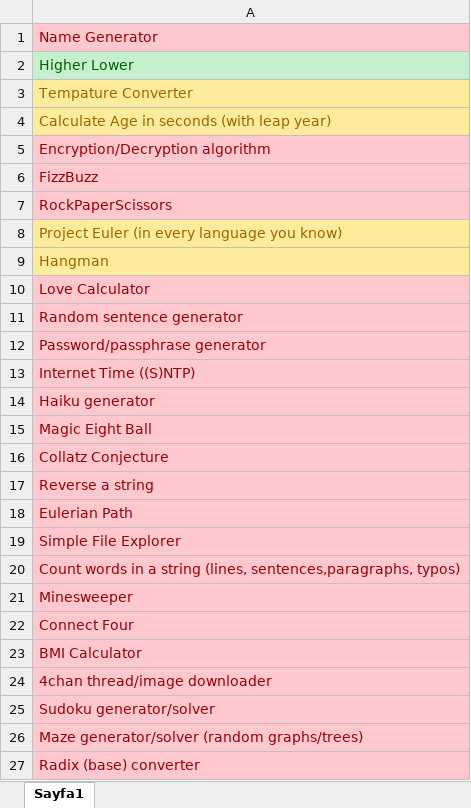
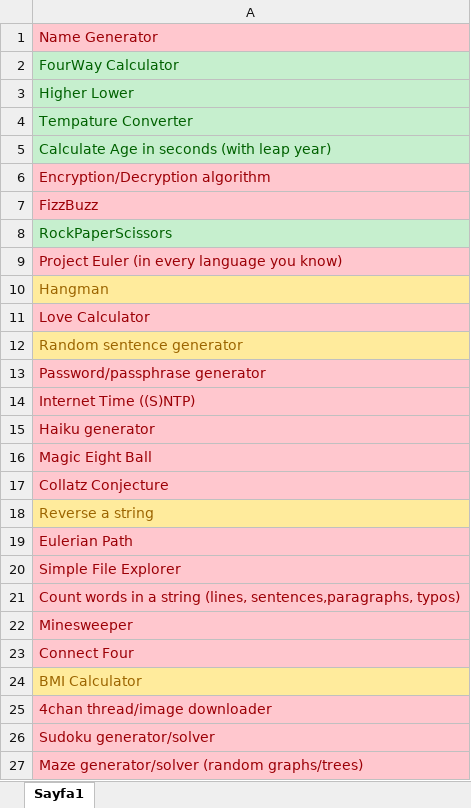
Before and after one commit to MaliErdgn/FirstStepsCSharp, an Excel workbook: 100 programming challenges.xlsx, sheet Sayfa1, drawn as a sheet; only a part is shown; the shorter side is filled out with more unchanged rows; values as stored, in another font and other column widths than the file's, no borders; addresses are those after the commit; the diff names each change by its address in the sheet, - before the commit and + after, or states it on an @@ line.

```diff
--- a/100 programming challenges.xlsx (sheet Sayfa1)
+++ b/100 programming challenges.xlsx (sheet Sayfa1)
+row 2: FourWay Calculator
@@ A4:A5 fill: #FFEB9C → #C6EFCE, text colour: #9C6500 → #006100 @@
@@ A8 fill: #FFC7CE → #C6EFCE, text colour: #9C0006 → #006100 @@
@@ A9 fill: #FFEB9C → #FFC7CE, text colour: #9C6500 → #9C0006 @@
@@ A12 fill: #FFC7CE → #FFEB9C, text colour: #9C0006 → #9C6500 @@
@@ A18 fill: #FFC7CE → #FFEB9C, text colour: #9C0006 → #9C6500 @@
@@ A24 fill: #FFC7CE → #FFEB9C, text colour: #9C0006 → #9C6500 @@
```
Also changed, not shown: 15 other files.
